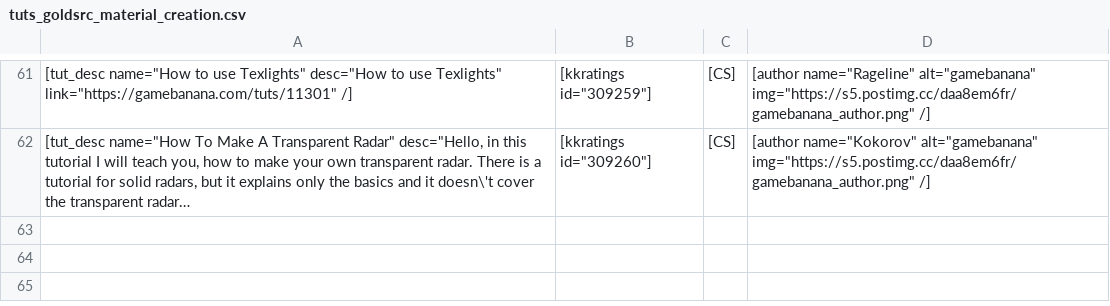
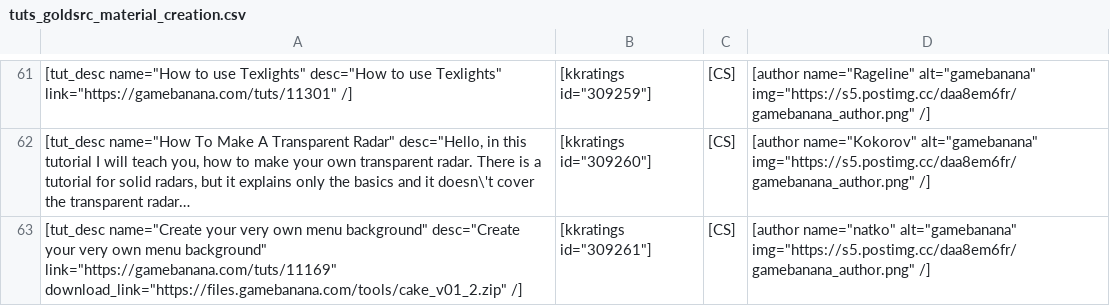
Before and after one commit to sourcemodding/Sourcemodding-Tablepress-Table-Sources, a CSV file: tuts_goldsrc_material_creation.csv, drawn as a sheet; only a part is shown, gaps mark what is left out; long unchanged cells end in …; the diff names each change by its address in the sheet, - before the commit and + after, or states it on an @@ line.

Commit message:
Added Tutorial [Create your very own menu background]

```diff
--- a/tuts_goldsrc_material_creation.csv
+++ b/tuts_goldsrc_material_creation.csv
+row 63: [tut_desc name="Create your very own menu background" desc="Create your very own menu background" link="https://gamebanana.com/tuts/11169" download_link="https://files.gamebanana.com/tools/cake_v01_2.zip" /] | [kkratings id="309261"] | [CS] | [author name="natko" alt="gamebanana" img="https://s5.postimg.cc/daa8em6fr/gamebanana_author.png" /]
```
